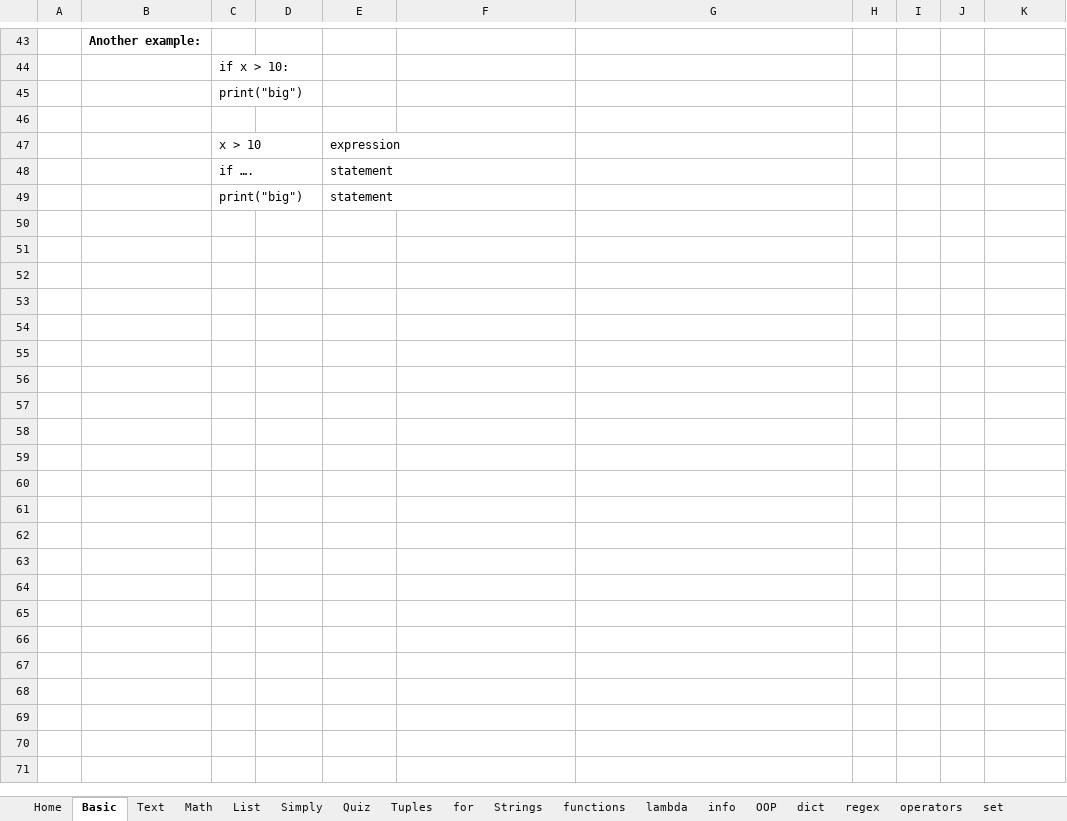
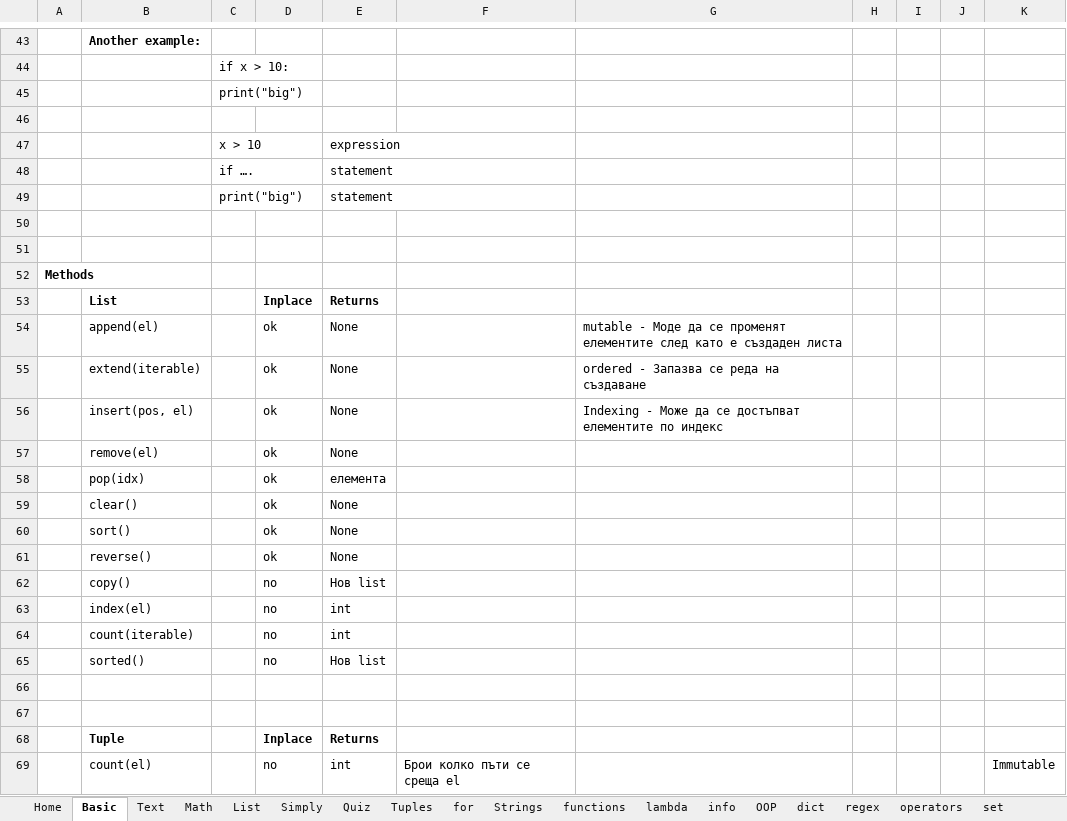
Before and after one commit to Vasil-S-Vasilev/git_test, an Excel workbook: Python 28.02.25.xlsx, sheet Basic, drawn as a sheet; only a part is shown, gaps mark what is left out; values as stored, in another font and other column widths than the file's, no borders; the diff covers the shown part only; the diff names each change by its address in the sheet, - before the commit and + after, or states it on an @@ line.

```diff
--- a/Python 28.02.25.xlsx (sheet Basic)
+++ b/Python 28.02.25.xlsx (sheet Basic)
+row 50: (empty)
+row 51: (empty)
+row 52: Methods
+row 53:  | List |  | Inplace | Returns
+row 54:  | append(el) |  | ok | None |  | mutable - Моде да се променят елементите след като е създаден листа
+row 55:  | extend(iterable) |  | ok | None |  | ordered - Запазва се реда на създаване
+row 56:  | insert(pos, el) |  | ok | None |  | Indexing - Може да се достъпват елементите по индекс
+row 57:  | remove(el) |  | ok | None
+row 58:  | pop(idx) |  | ok | елемента
+row 59:  | clear() |  | ok | None
+row 60:  | sort() |  | ok | None
+row 61:  | reverse() |  | ok | None
+row 62:  | copy() |  | no | Нов list
+row 63:  | index(el) |  | no | int
+row 64:  | count(iterable) |  | no | int
+row 65:  | sorted() |  | no | Нов list
+row 66: (empty)
+row 67: (empty)
+row 68:  | Tuple |  | Inplace | Returns
+row 69:  | count(el) |  | no | int | Брои колко пъти се среща el |  |  |  |  | Immutable
```
Also changed, not shown: 29 added rows elsewhere in this sheet, life.xlsx.
